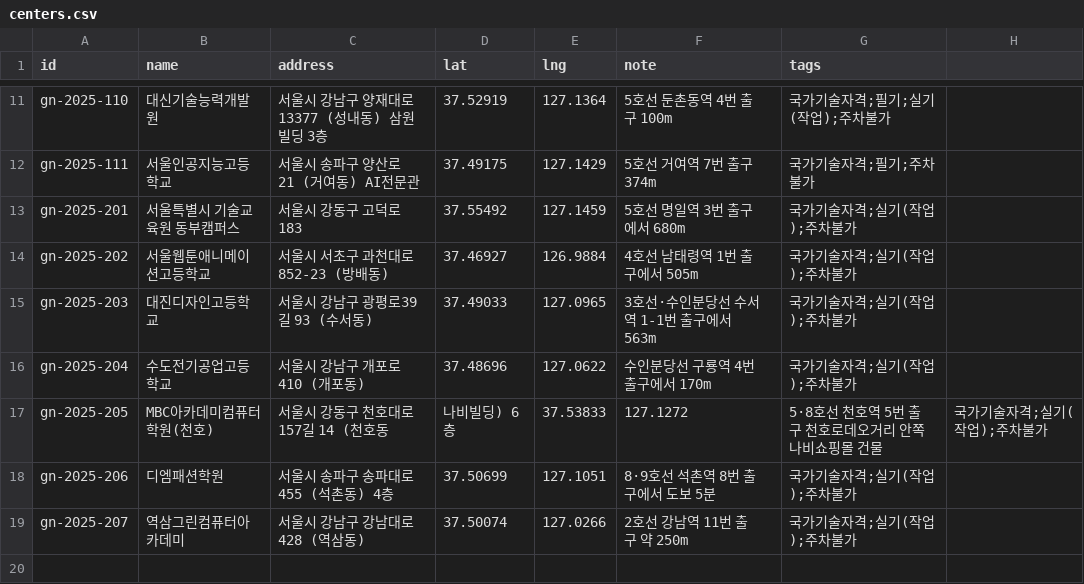
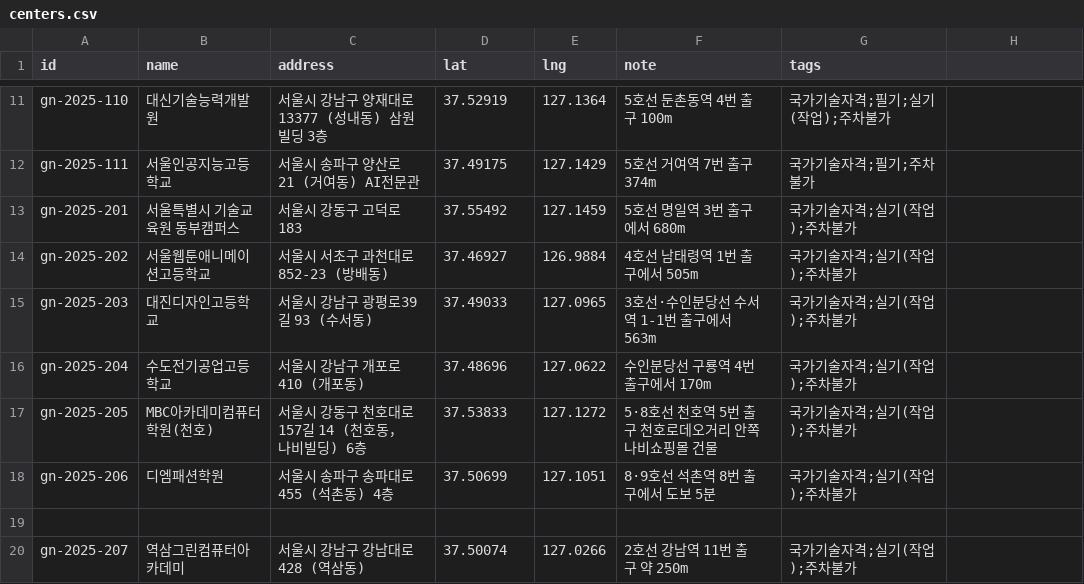
Before and after one commit to sehbamb/seoulgn-exam-map, a CSV file: data/centers.csv, drawn as a sheet; only a part is shown, gaps mark what is left out.

Commit message:
Update centers.csv

```diff
--- a/data/centers.csv
+++ b/data/centers.csv
@@ -16,4 +16,5 @@ gn-2025-203,대진디자인고등학교,서울시 강남구 광평로39길 93 (
 gn-2025-204,수도전기공업고등학교,서울시 강남구 개포로 410 (개포동),37.48696,127.0622,수인분당선 구룡역 4번 출구에서 170m,"국가기술자격;실기(작업);주차불가"
-gn-2025-205,MBC아카데미컴퓨터학원(천호),서울시 강동구 천호대로157길 14 (천호동, 나비빌딩) 6층,37.53833,127.1272,5·8호선 천호역 5번 출구 천호로데오거리 안쪽 나비쇼핑몰 건물,"국가기술자격;실기(작업);주차불가"
+gn-2025-205,MBC아카데미컴퓨터학원(천호),서울시 강동구 천호대로157길 14 (천호동， 나비빌딩) 6층,37.53833,127.1272,5·8호선 천호역 5번 출구 천호로데오거리 안쪽 나비쇼핑몰 건물,"국가기술자격;실기(작업);주차불가"
 gn-2025-206,디엠패션학원,서울시 송파구 송파대로 455 (석촌동) 4층,37.50699,127.1051,8·9호선 석촌역 8번 출구에서 도보 5분,"국가기술자격;실기(작업);주차불가"
+
 gn-2025-207,역삼그린컴퓨터아카데미,서울시 강남구 강남대로 428 (역삼동),37.50074,127.0266,2호선 강남역 11번 출구 약 250m,"국가기술자격;실기(작업);주차불가"
```
